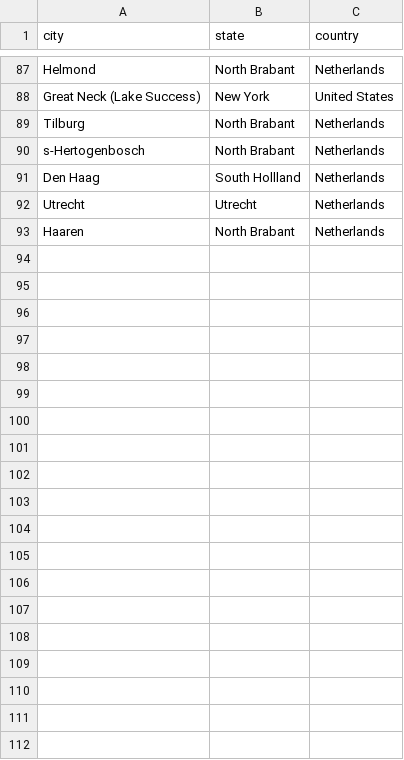
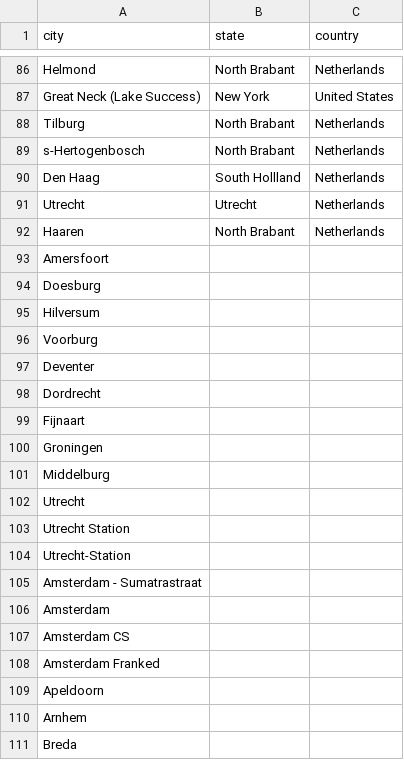
Before and after one commit to chnm/Arnhem-scripts, a CSV file: data/locations.csv, drawn as a sheet; only a part is shown, gaps mark what is left out; the diff covers the shown part only; the diff names each change by its address in the sheet, - before the commit and + after, or states it on an @@ line.

```diff
--- a/data/locations.csv
+++ b/data/locations.csv
+row 93: Amersfoort
+row 94: Doesburg
+row 95: Hilversum
+row 96: Voorburg
+row 97: Deventer
+row 98: Dordrecht
+row 99: Fijnaart
+row 100: Groningen
+row 101: Middelburg
+row 102: Utrecht
+row 103: Utrecht Station
+row 104: Utrecht-Station
+row 105: Amsterdam - Sumatrastraat
+row 106: Amsterdam
+row 107: Amsterdam CS
+row 108: Amsterdam Franked
+row 109: Apeldoorn
+row 110: Arnhem
+row 111: Breda
```
Also changed, not shown: 58 added rows and 1 removed row elsewhere in this file, data/postmarks.csv.
